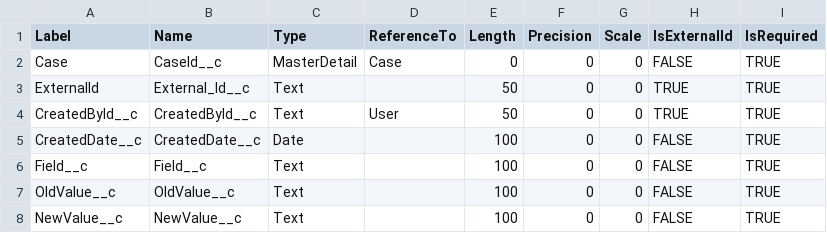
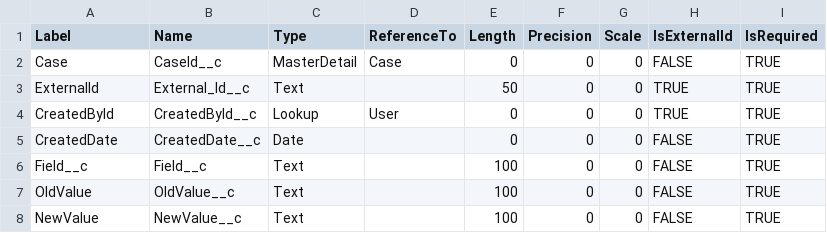
Before and after one commit to rodrigom-oktana-io/wave-tooling, a CSV file: Services/CasesHistory_metadata.csv, drawn as a sheet.

```diff
--- a/Services/CasesHistory_metadata.csv
+++ b/Services/CasesHistory_metadata.csv
@@ -3,6 +3,6 @@ Case,CaseId__c,MasterDetail,Case,0,0,0,FALSE,TRUE
 ExternalId,External_Id__c,Text,,50,0,0,TRUE,TRUE
-CreatedById__c,CreatedById__c,Text,User,50,0,0,TRUE,TRUE
-CreatedDate__c,CreatedDate__c,Date,,100,0,0,FALSE,TRUE
+CreatedById,CreatedById__c,Lookup,User,0,0,0,TRUE,TRUE
+CreatedDate,CreatedDate__c,Date,,0,0,0,FALSE,TRUE
 Field__c,Field__c,Text,,100,0,0,FALSE,TRUE
-OldValue__c,OldValue__c,Text,,100,0,0,FALSE,TRUE
-NewValue__c,NewValue__c,Text,,100,0,0,FALSE,TRUE
+OldValue,OldValue__c,Text,,100,0,0,FALSE,TRUE
+NewValue,NewValue__c,Text,,100,0,0,FALSE,TRUE
```
Also changed, not shown: Accounts_metadata.csv, Services/Cases_metadata.csv.
